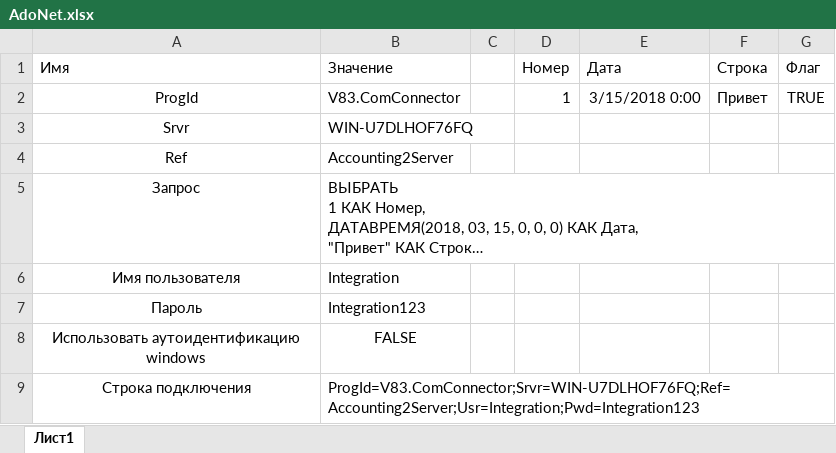
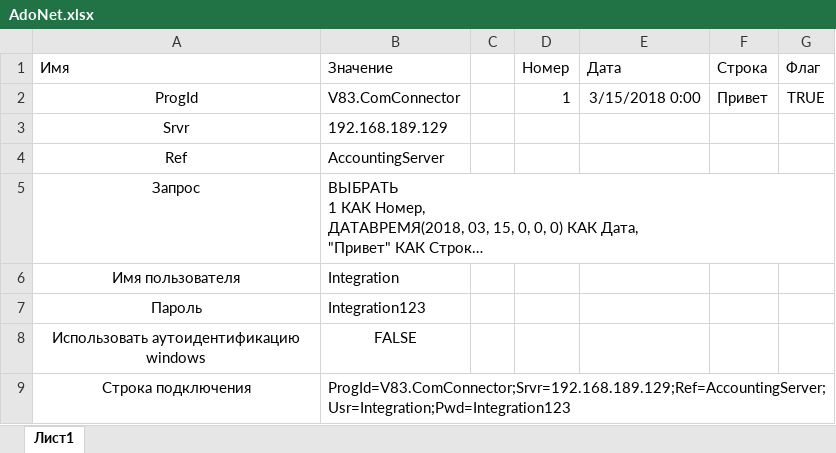
Before and after one commit to answering007/Pike.OneS, an Excel workbook: Pike.OneS/Info/Excel (Power Query)/AdoNet.xlsx, sheet Лист1, drawn as a sheet; long unchanged cells end in …; values as stored, in another font and other column widths than the file's, no borders; table styles not drawn; the diff names each change by its address in the sheet, - before the commit and + after, or states it on an @@ line.

Commit message:
Добавлено описание Pike.ConnectionTest

```diff
--- a/Pike.OneS/Info/Excel (Power Query)/AdoNet.xlsx (sheet Лист1)
+++ b/Pike.OneS/Info/Excel (Power Query)/AdoNet.xlsx (sheet Лист1)
-B3 (Значение): WIN-U7DLHOF76FQ
+B3 (Значение): 192.168.189.129
-B4 (Значение): Accounting2Server
+B4 (Значение): AccountingServer
-B9 (Значение): ProgId=V83.ComConnector;Srvr=WIN-U7DLHOF76FQ;Ref=Accounting2Server;Usr=Integration;Pwd=Integration123
+B9 (Значение): ProgId=V83.ComConnector;Srvr=192.168.189.129;Ref=AccountingServer;Usr=Integration;Pwd=Integration123
```
Also changed, not shown: 2 other files.
